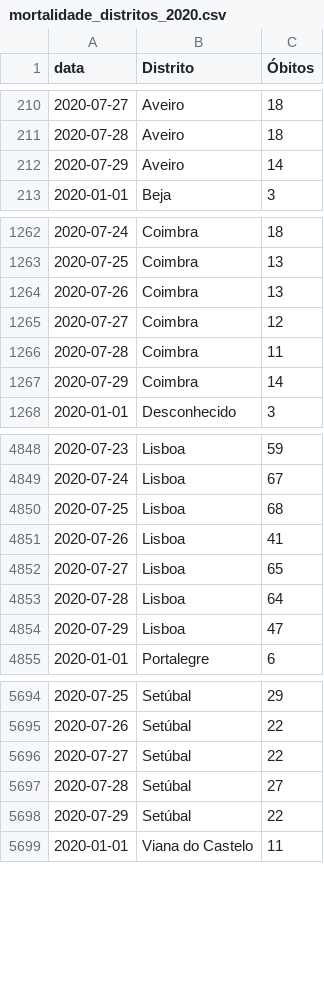
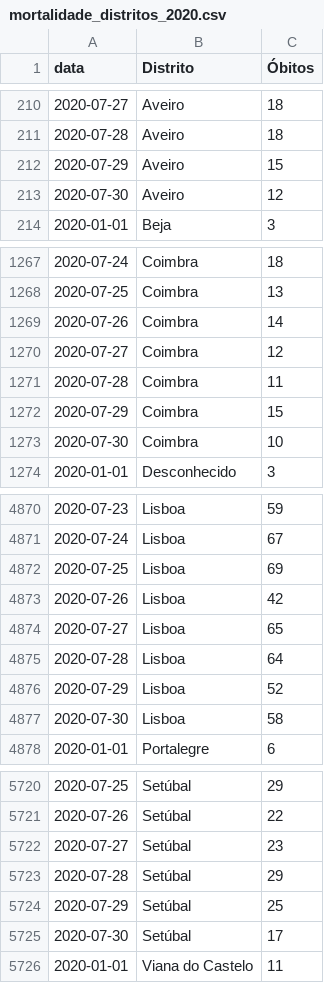
Before and after one commit to covid19pt/covid-19-pt-data, a CSV file: mortalidade_distritos_2020.csv, drawn as a sheet; only a part is shown, gaps mark what is left out; the diff covers the shown part only.

```diff
--- a/mortalidade_distritos_2020.csv
+++ b/mortalidade_distritos_2020.csv
@@ -211,3 +211,4 @@ data,Distrito,Óbitos
 2020-07-28,Aveiro,18
-2020-07-29,Aveiro,14
+2020-07-29,Aveiro,15
+2020-07-30,Aveiro,12
 2020-01-01,Beja,3
@@ -1263,6 +1268,7 @@ data,Distrito,Óbitos
 2020-07-25,Coimbra,13
-2020-07-26,Coimbra,13
+2020-07-26,Coimbra,14
 2020-07-27,Coimbra,12
 2020-07-28,Coimbra,11
-2020-07-29,Coimbra,14
+2020-07-29,Coimbra,15
+2020-07-30,Coimbra,10
 2020-01-01,Desconhecido,3
@@ -4849,7 +4871,8 @@ data,Distrito,Óbitos
 2020-07-24,Lisboa,67
-2020-07-25,Lisboa,68
-2020-07-26,Lisboa,41
+2020-07-25,Lisboa,69
+2020-07-26,Lisboa,42
 2020-07-27,Lisboa,65
 2020-07-28,Lisboa,64
-2020-07-29,Lisboa,47
+2020-07-29,Lisboa,52
+2020-07-30,Lisboa,58
 2020-01-01,Portalegre,6
@@ -5695,5 +5721,6 @@ data,Distrito,Óbitos
 2020-07-26,Setúbal,22
-2020-07-27,Setúbal,22
-2020-07-28,Setúbal,27
-2020-07-29,Setúbal,22
+2020-07-27,Setúbal,23
+2020-07-28,Setúbal,29
+2020-07-29,Setúbal,25
+2020-07-30,Setúbal,17
 2020-01-01,Viana do Castelo,11
```
Also changed, not shown: 27 added rows and 11 edited cells elsewhere in this file, mortalidade.csv, mortalidade_grupo_etario_2020.csv, 1 other file.
